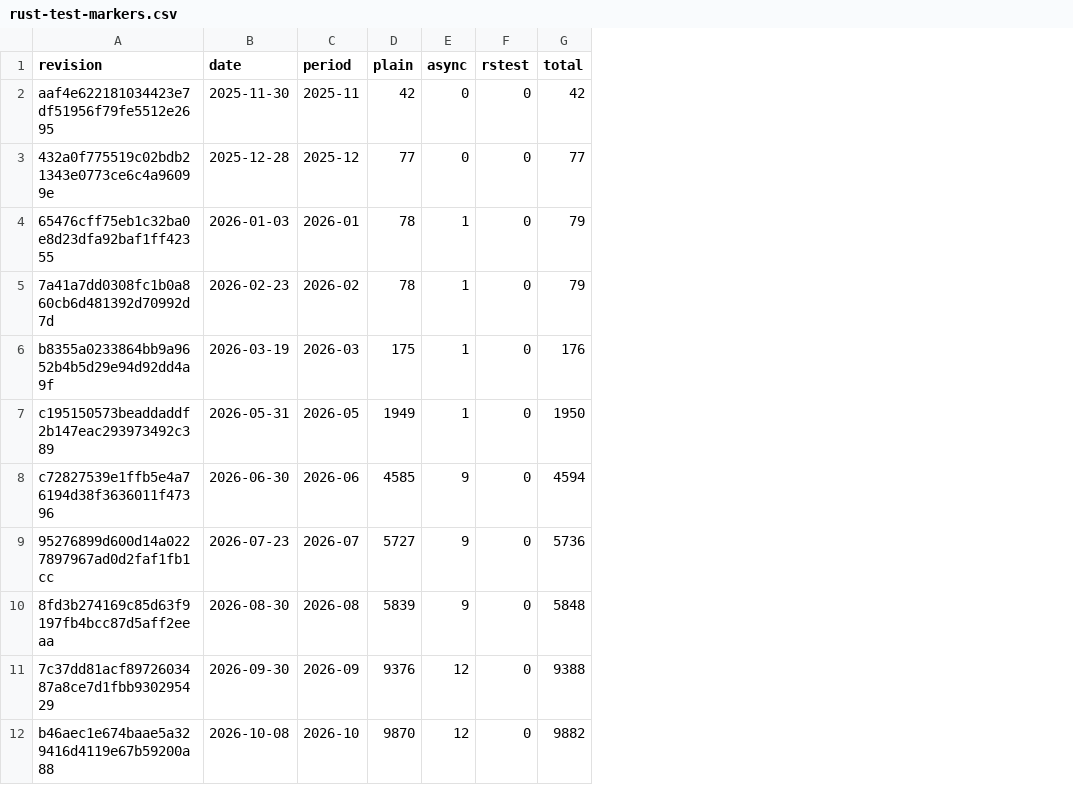
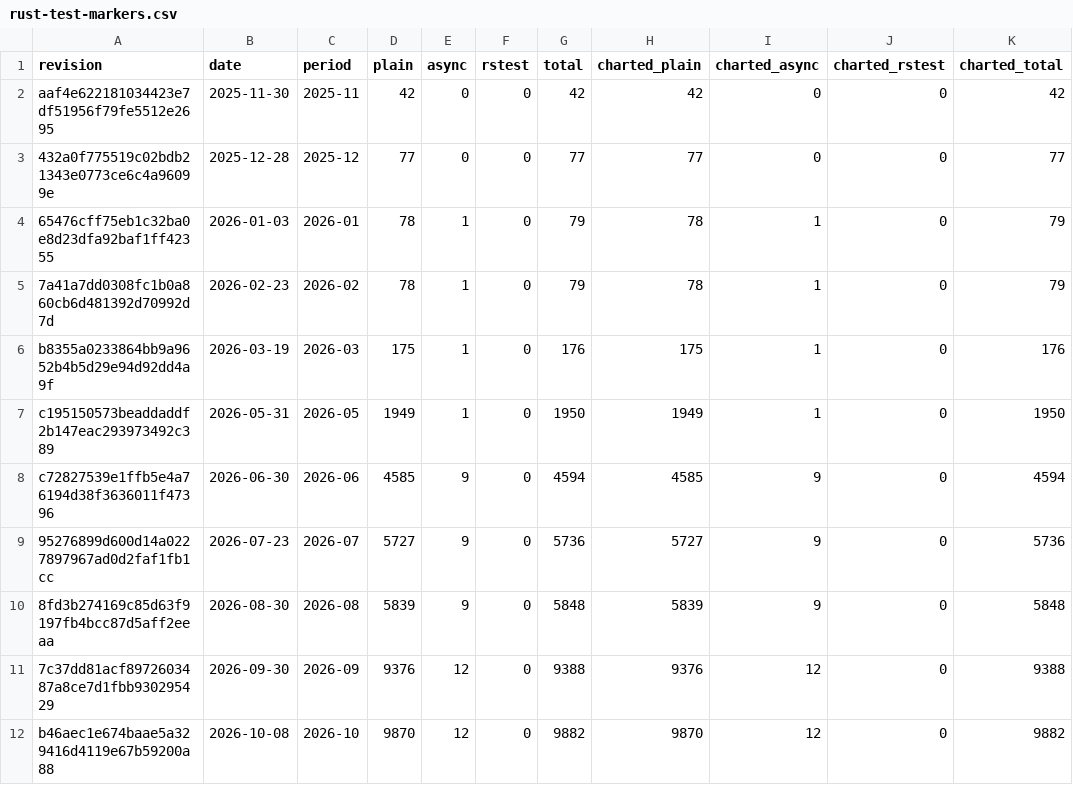
Before and after one commit to joemooney/aida, a CSV file: docs/analytics/code-growth/rust-test-markers.csv, drawn as a sheet; the diff names each change by its address in the sheet, - before the commit and + after, or states it on an @@ line.

```diff
--- a/docs/analytics/code-growth/rust-test-markers.csv
+++ b/docs/analytics/code-growth/rust-test-markers.csv
+column H (charted_plain), rows 2-12: 42 | 77 | 78 | 78 | 175 | 1949 | 4585 | 5727 | 5839 | 9376 | 9870
+column I (charted_async), rows 2-12: 0 | 0 | 1 | 1 | 1 | 1 | 9 | 9 | 9 | 12 | 12
+column J (charted_rstest), rows 2-12: all 0
+column K (charted_total), rows 2-12: 42 | 77 | 79 | 79 | 176 | 1950 | 4594 | 5736 | 5848 | 9388 | 9882
```
Also changed, not shown: 8 other files.
